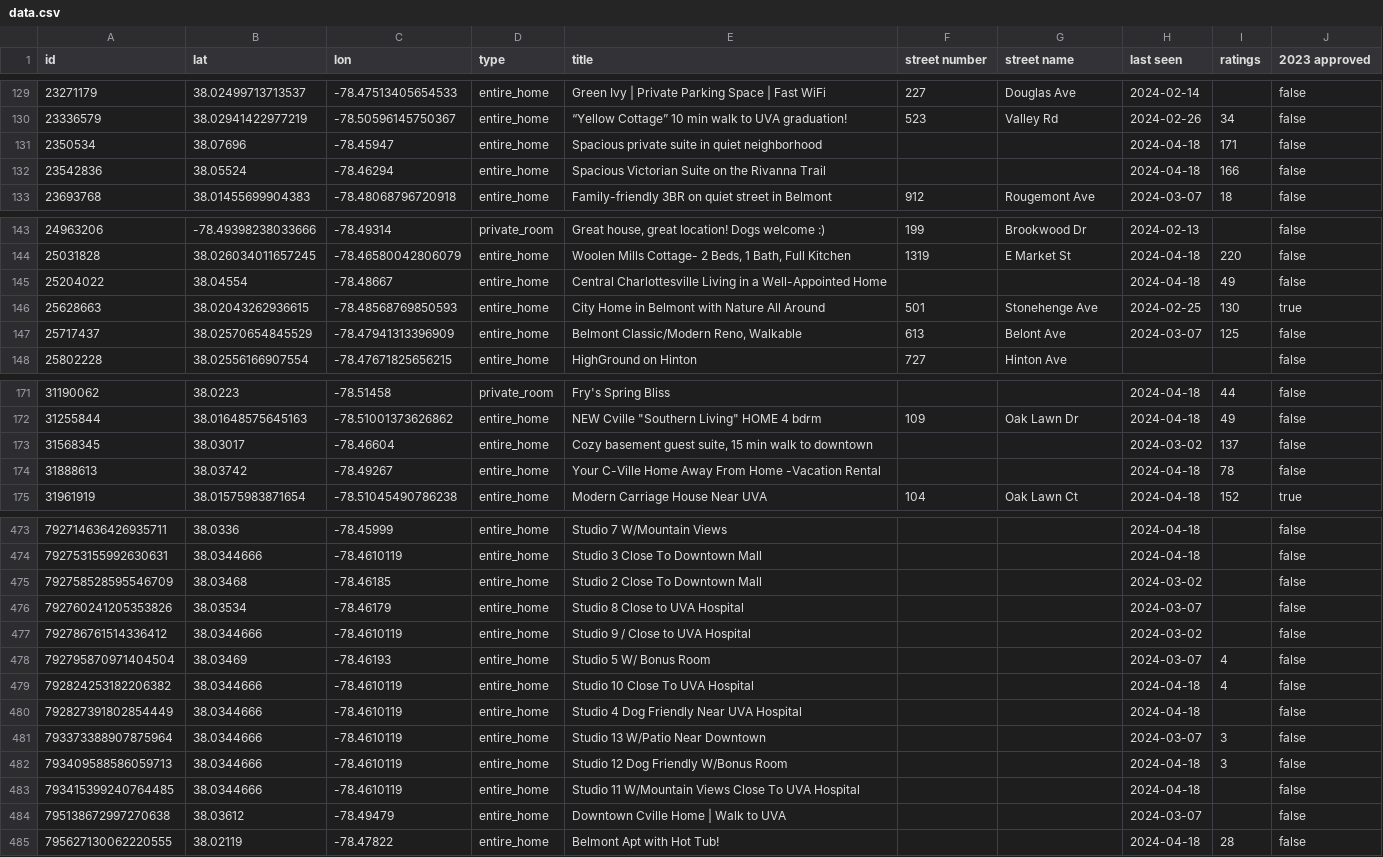
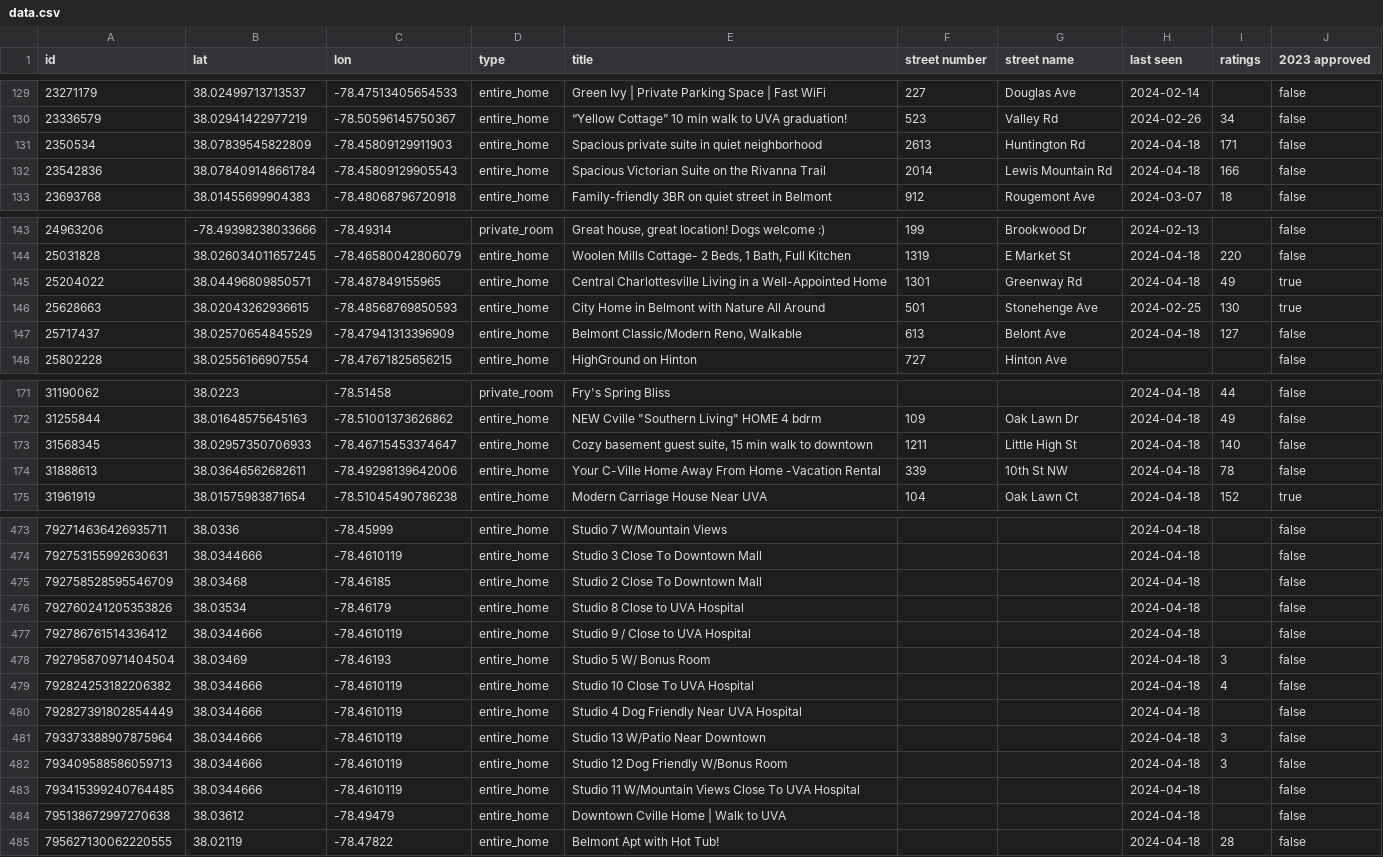
Before and after one commit to crenshaw-dev/cville-airbnbs, a CSV file: data.csv, drawn as a sheet; only a part is shown, gaps mark what is left out; the diff covers the shown part only; the diff names each change by its address in the sheet, - before the commit and + after, or states it on an @@ line.

```diff
--- a/data.csv
+++ b/data.csv
-B131 (lat): 38.07696
+B131 (lat): 38.07839545822809
-C131 (lon): -78.45947
+C131 (lon): -78.45809129911903
-F131 (street number): (empty)
+F131 (street number): 2613
-G131 (street name): (empty)
+G131 (street name): Huntington Rd
-B132 (lat): 38.05524
+B132 (lat): 38.078409148661784
-C132 (lon): -78.46294
+C132 (lon): -78.45809129905543
-F132 (street number): (empty)
+F132 (street number): 2014
-G132 (street name): (empty)
+G132 (street name): Lewis Mountain Rd
-B145 (lat): 38.04554
+B145 (lat): 38.04496809850571
-C145 (lon): -78.48667
+C145 (lon): -78.487849155965
-F145 (street number): (empty)
+F145 (street number): 1301
-G145 (street name): (empty)
+G145 (street name): Greenway Rd
-J145 (2023 approved): false
+J145 (2023 approved): true
-H147 (last seen): 2024-03-07
+H147 (last seen): 2024-04-18
-I147 (ratings): 125
+I147 (ratings): 127
-B173 (lat): 38.03017
+B173 (lat): 38.02957350706933
-C173 (lon): -78.46604
+C173 (lon): -78.46715453374647
-F173 (street number): (empty)
+F173 (street number): 1211
-G173 (street name): (empty)
+G173 (street name): Little High St
-H173 (last seen): 2024-03-02
+H173 (last seen): 2024-04-18
-I173 (ratings): 137
+I173 (ratings): 140
-B174 (lat): 38.03742
+B174 (lat): 38.03646562682611
-C174 (lon): -78.49267
+C174 (lon): -78.49298139642006
-F174 (street number): (empty)
+F174 (street number): 339
-G174 (street name): (empty)
+G174 (street name): 10th St NW
-H475 (last seen): 2024-03-02
+H475 (last seen): 2024-04-18
-H476 (last seen): 2024-03-07
+H476 (last seen): 2024-04-18
-H477 (last seen): 2024-03-02
+H477 (last seen): 2024-04-18
-H478 (last seen): 2024-03-07
+H478 (last seen): 2024-04-18
-I478 (ratings): 4
+I478 (ratings): 3
-H481 (last seen): 2024-03-07
+H481 (last seen): 2024-04-18
-H484 (last seen): 2024-03-07
+H484 (last seen): 2024-04-18
```
Also changed, not shown: 99 edited cells elsewhere in this file, 1 other file.
